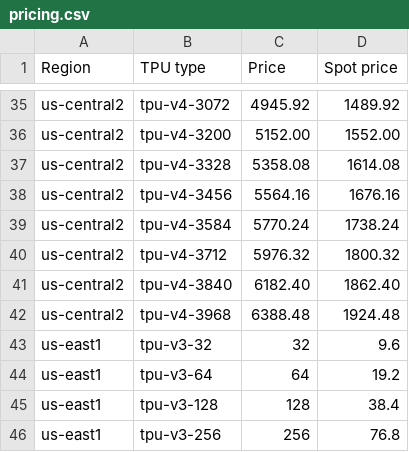
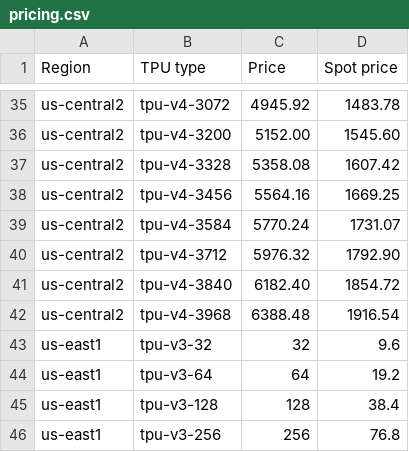
Before and after one commit to skypilot-org/skypilot-catalog, a CSV file: metadata/tpu/pricing.csv, drawn as a sheet; only a part is shown, gaps mark what is left out; the diff covers the shown part only; the diff names each change by its address in the sheet, - before the commit and + after, or states it on an @@ line.

Commit message:
update spot price

```diff
--- a/metadata/tpu/pricing.csv
+++ b/metadata/tpu/pricing.csv
-D35 (Spot price): 1489.92
+D35 (Spot price): 1483.78
-D36 (Spot price): 1552.00
+D36 (Spot price): 1545.60
-D37 (Spot price): 1614.08
+D37 (Spot price): 1607.42
-D38 (Spot price): 1676.16
+D38 (Spot price): 1669.25
-D39 (Spot price): 1738.24
+D39 (Spot price): 1731.07
-D40 (Spot price): 1800.32
+D40 (Spot price): 1792.90
-D41 (Spot price): 1862.40
+D41 (Spot price): 1854.72
-D42 (Spot price): 1924.48
+D42 (Spot price): 1916.54
```
Also changed, not shown: 27 edited cells elsewhere in this file.
